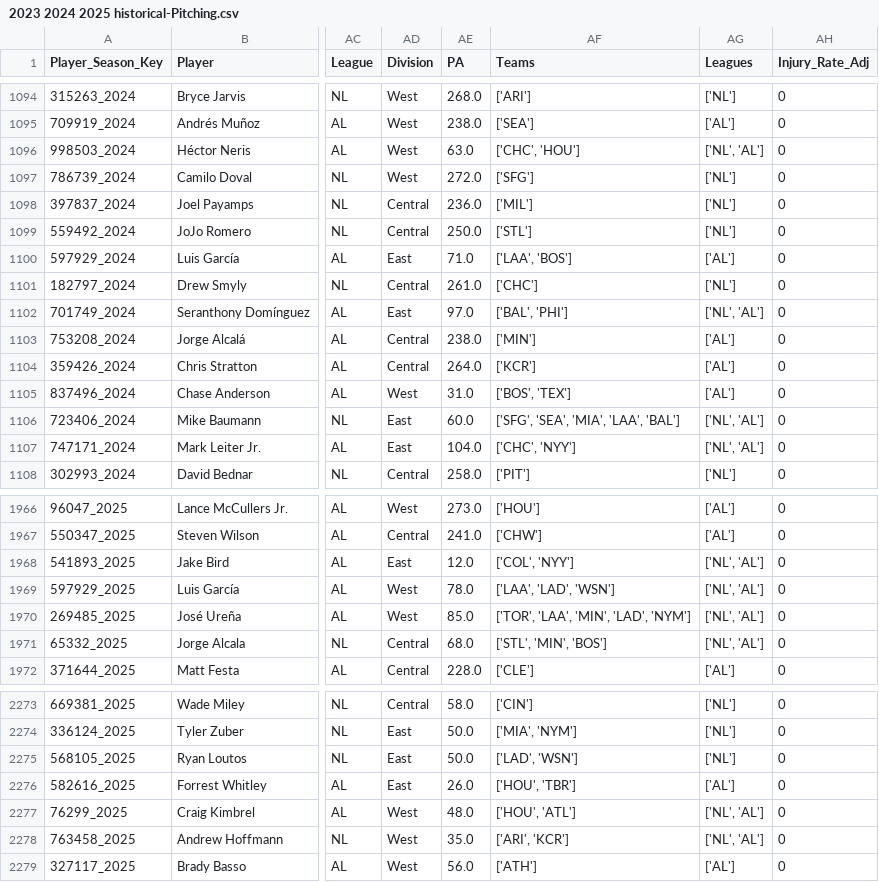
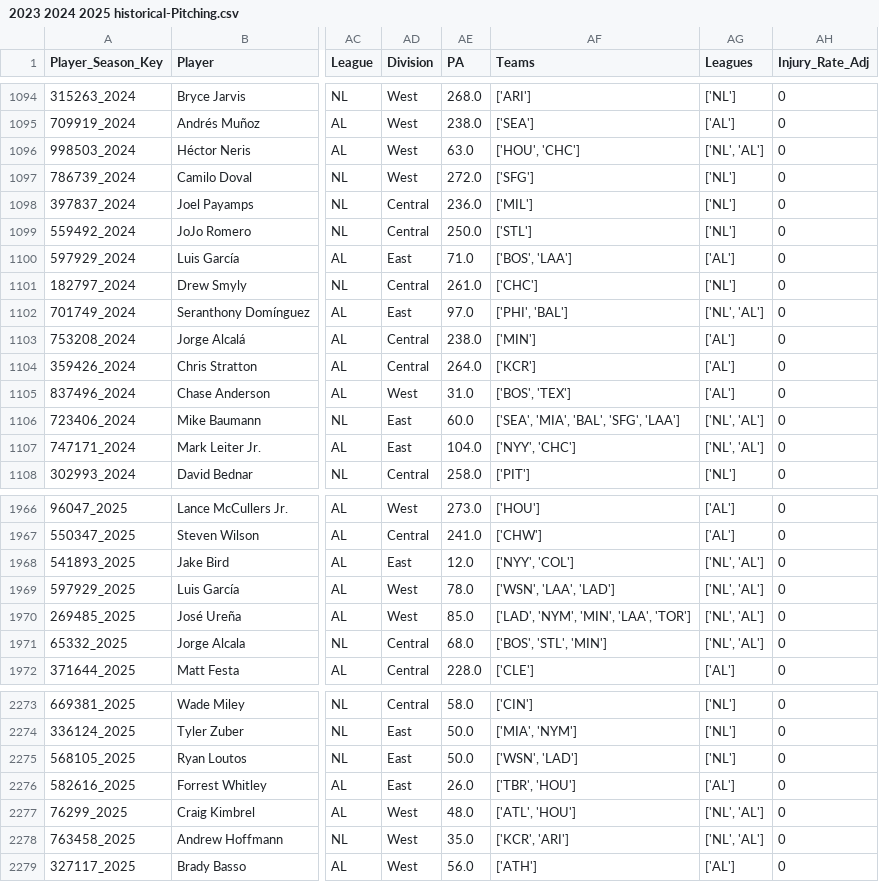
Before and after one commit to JimMaastricht5/baseballsim, a CSV file: 2023 2024 2025 historical-Pitching.csv, drawn as a sheet; only a part is shown, gaps mark what is left out; the diff covers the shown part only; the diff names each change by its address in the sheet, - before the commit and + after, or states it on an @@ line.

```diff
--- a/2023 2024 2025 historical-Pitching.csv
+++ b/2023 2024 2025 historical-Pitching.csv
-AF1096 (Teams): ['CHC', 'HOU']
+AF1096 (Teams): ['HOU', 'CHC']
-AF1100 (Teams): ['LAA', 'BOS']
+AF1100 (Teams): ['BOS', 'LAA']
-AF1102 (Teams): ['BAL', 'PHI']
+AF1102 (Teams): ['PHI', 'BAL']
-AF1106 (Teams): ['SFG', 'SEA', 'MIA', 'LAA', 'BAL']
+AF1106 (Teams): ['SEA', 'MIA', 'BAL', 'SFG', 'LAA']
-AF1107 (Teams): ['CHC', 'NYY']
+AF1107 (Teams): ['NYY', 'CHC']
-AF1968 (Teams): ['COL', 'NYY']
+AF1968 (Teams): ['NYY', 'COL']
-AF1969 (Teams): ['LAA', 'LAD', 'WSN']
+AF1969 (Teams): ['WSN', 'LAA', 'LAD']
-AF1970 (Teams): ['TOR', 'LAA', 'MIN', 'LAD', 'NYM']
+AF1970 (Teams): ['LAD', 'NYM', 'MIN', 'LAA', 'TOR']
-AF1971 (Teams): ['STL', 'MIN', 'BOS']
+AF1971 (Teams): ['BOS', 'STL', 'MIN']
-AF2275 (Teams): ['LAD', 'WSN']
+AF2275 (Teams): ['WSN', 'LAD']
-AF2276 (Teams): ['HOU', 'TBR']
+AF2276 (Teams): ['TBR', 'HOU']
-AF2277 (Teams): ['HOU', 'ATL']
+AF2277 (Teams): ['ATL', 'HOU']
-AF2278 (Teams): ['ARI', 'KCR']
+AF2278 (Teams): ['KCR', 'ARI']
```
Also changed, not shown: 146 edited cells elsewhere in this file, 2023 2024 2025 aggr-stats-pp-Batting.csv, 2023 2024 2025 aggr-stats-pp-Pitching.csv, 6 other files.
